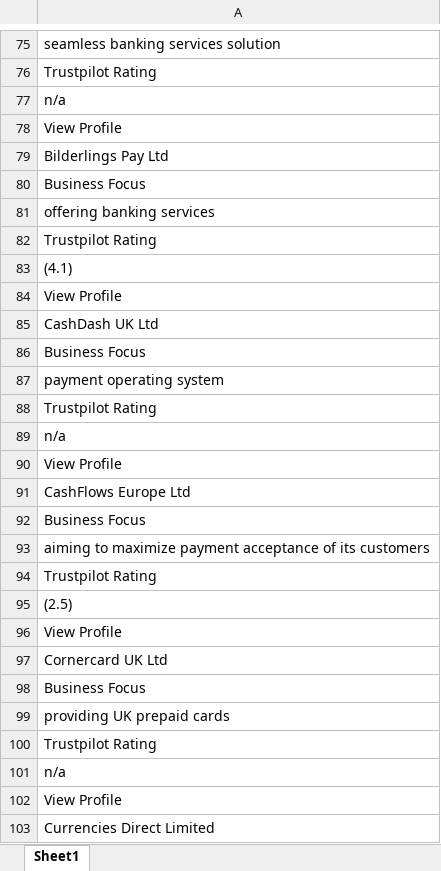
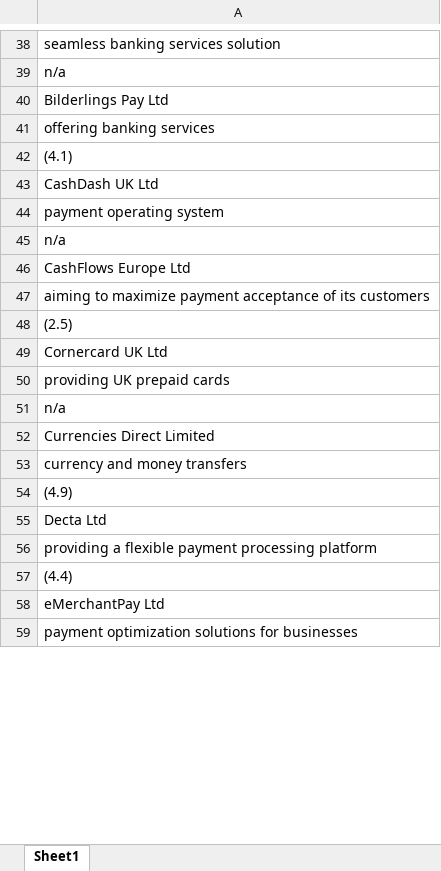
Before and after one commit to bencouser/theBanks_scrapping, an Excel workbook: united_kindom_emis.xlsx, sheet Sheet1, drawn as a sheet; only a part is shown, gaps mark what is left out; the shorter side is filled out with more unchanged rows; values as stored, in another font and other column widths than the file's, no borders; removed rows and columns are numbered as before the commit, all else as after; the diff covers the shown part only; the diff names each change by its address in the sheet, - before the commit and + after, or states it on an @@ line.

```diff
--- a/united_kindom_emis.xlsx (sheet Sheet1)
+++ b/united_kindom_emis.xlsx (sheet Sheet1)
-A39: Trustpilot Rating
+A39: n/a
@@ row 77 moved to row 215: n/a @@
-row 78: View Profile
-row 80: Business Focus
-row 82: Trustpilot Rating
-row 84: View Profile
-row 86: Business Focus
-A45: Trustpilot Rating
+A45: n/a
@@ row 89 moved to row 221: n/a @@
-row 90: View Profile
-row 92: Business Focus
-row 94: Trustpilot Rating
-row 96: View Profile
-row 98: Business Focus
-A51: Trustpilot Rating
+A51: n/a
@@ row 101 moved to row 224: n/a @@
-row 102: View Profile
```
Also changed, not shown: 7 added rows, 676 removed rows, 444 moved rows and 46 edited cells elsewhere in this sheet, 1 other file.
